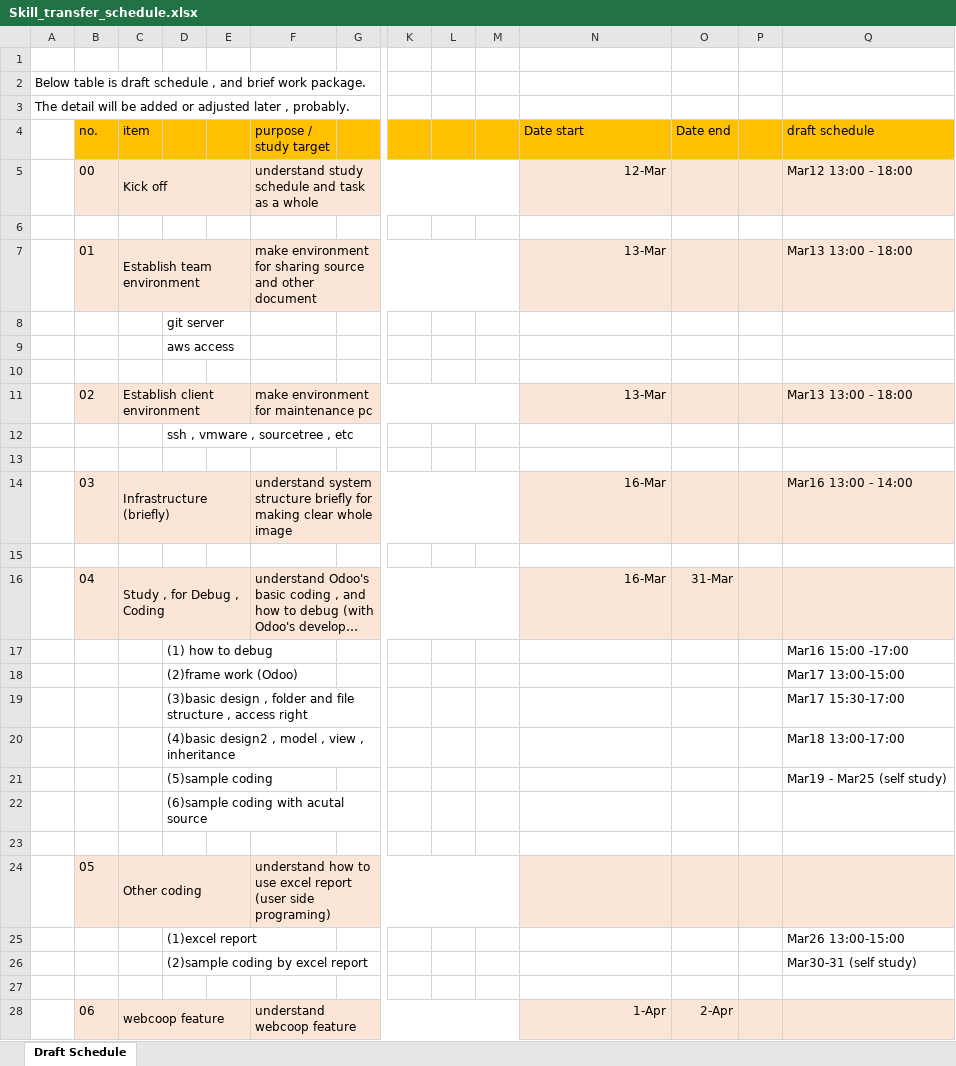
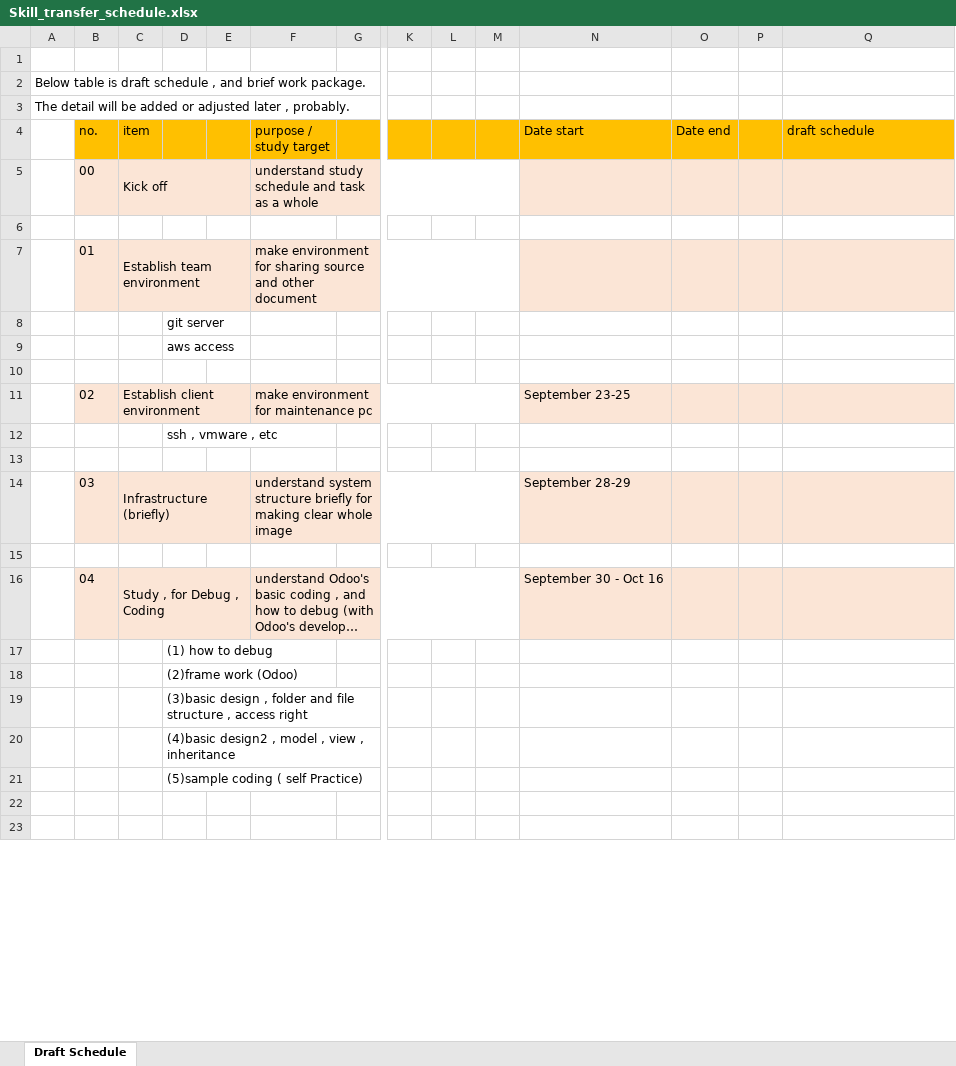
Before and after one commit to AllianceWebcoop/webcoop_other, an Excel workbook: manual/Skill_transfer_schedule.xlsx, sheet Draft Schedule, drawn as a sheet; only a part is shown, gaps mark what is left out; long unchanged cells end in …; values as stored, in another font and other column widths than the file's, no borders; removed rows and columns are numbered as before the commit, all else as after; rows hold the shown columns only; the diff covers the shown part only; the diff names each change by its address in the sheet, - before the commit and + after, or states it on an @@ line.

```diff
--- a/manual/Skill_transfer_schedule.xlsx (sheet Draft Schedule)
+++ b/manual/Skill_transfer_schedule.xlsx (sheet Draft Schedule)
-N5 (Date start): 12-Mar
+N5 (Date start): (empty)
-Q5 (draft schedule): Mar12 13:00 - 18:00
+Q5 (draft schedule): (empty)
-N7 (Date start): 13-Mar
+N7 (Date start): (empty)
-Q7 (draft schedule): Mar13 13:00 - 18:00
+Q7 (draft schedule): (empty)
-N11 (Date start): 13-Mar
+N11 (Date start): September 23-25
-Q11 (draft schedule): Mar13 13:00 - 18:00
+Q11 (draft schedule): (empty)
-D12: ssh , vmware , sourcetree , etc
+D12: ssh , vmware , etc
-N14 (Date start): 16-Mar
+N14 (Date start): September 28-29
-Q14 (draft schedule): Mar16 13:00 - 14:00
+Q14 (draft schedule): (empty)
-N16 (Date start): 16-Mar
+N16 (Date start): September 30 - Oct 16
-O16 (Date end): 31-Mar
+O16 (Date end): (empty)
-Q17 (draft schedule): Mar16 15:00 -17:00
+Q17 (draft schedule): (empty)
-Q18 (draft schedule): Mar17 13:00-15:00
+Q18 (draft schedule): (empty)
-Q19 (draft schedule): Mar17 15:30-17:00
+Q19 (draft schedule): (empty)
-Q20 (draft schedule): Mar18 13:00-17:00
+Q20 (draft schedule): (empty)
-row 21:  |  |  | (5)sample coding |  |  |  |  |  |  |  |  |  | Mar19 - Mar25 (self study)
-D21: (6)sample coding with acutal source
+D21: (5)sample coding ( self Practice)
-row 24:  | 05 | Other coding |  |  | understand how to use excel report (user side programing)
-row 25:  |  |  | (1)excel report |  |  |  |  |  |  |  |  |  | Mar26 13:00-15:00
-row 26:  |  |  | (2)sample coding by excel report |  |  |  |  |  |  |  |  |  | Mar30-31 (self study)
-row 28:  | 06 | webcoop feature |  |  | understand webcoop feature |  |  |  |  | 1-Apr | 2-Apr
```
Also changed, not shown: 16 added rows, 11 removed rows and 4 edited cells elsewhere in this sheet, 1 other file.
